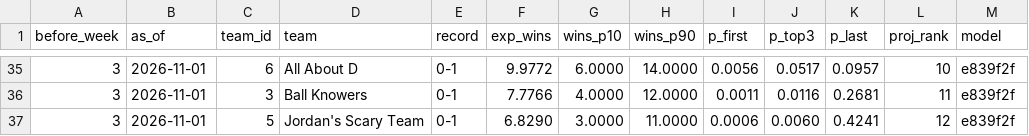
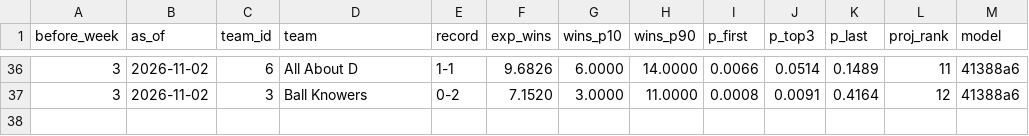
Before and after one commit to Will0Wot/Fantasy_Calculator, a CSV file: tracking/2026-27/standings.csv, drawn as a sheet; only a part is shown, gaps mark what is left out; the diff covers the shown part only.

```diff
--- a/tracking/2026-27/standings.csv
+++ b/tracking/2026-27/standings.csv
@@ -35,3 +36,2 @@ before_week,as_of,team_id,team,record,exp_wins,wins_p10,wins_p90,p_first,p_top3,
-3,2026-11-01,6,All About D,0-1,9.9772,6.0000,14.0000,0.0056,0.0517,0.0957,10,e839f2f
-3,2026-11-01,3,Ball Knowers,0-1,7.7766,4.0000,12.0000,0.0011,0.0116,0.2681,11,e839f2f
-3,2026-11-01,5,Jordan's Scary Team,0-1,6.8290,3.0000,11.0000,0.0006,0.0060,0.4241,12,e839f2f
+3,2026-11-02,6,All About D,1-1,9.6826,6.0000,14.0000,0.0066,0.0514,0.1489,11,41388a6
+3,2026-11-02,3,Ball Knowers,0-2,7.1520,3.0000,11.0000,0.0008,0.0091,0.4164,12,41388a6
```
Also changed, not shown: 3 added rows, 2 removed rows and 60 edited cells elsewhere in this file, tracking/2026-27/matchups.csv, tracking/2026-27/players.csv, 4 other files.
